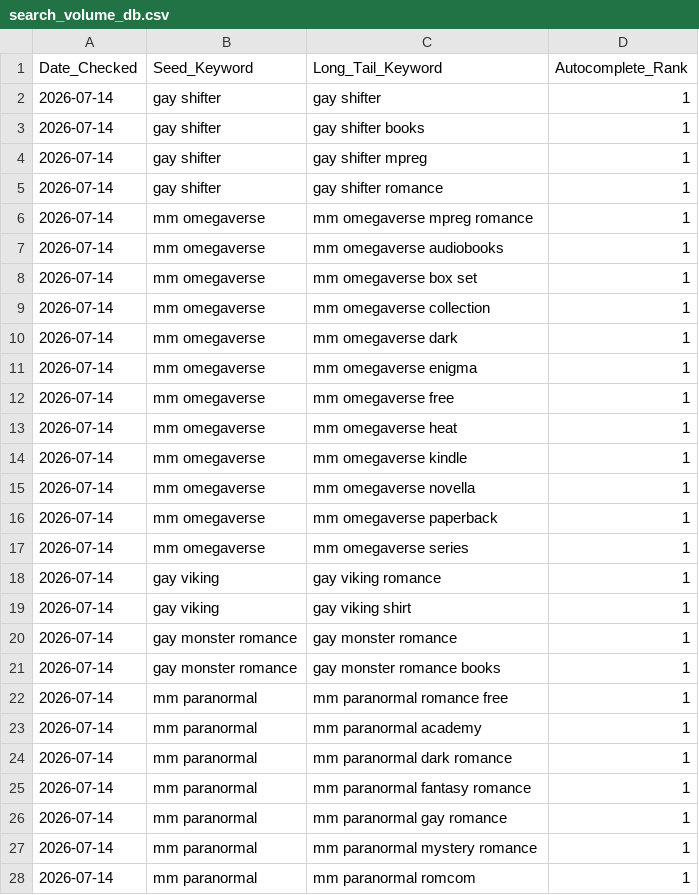
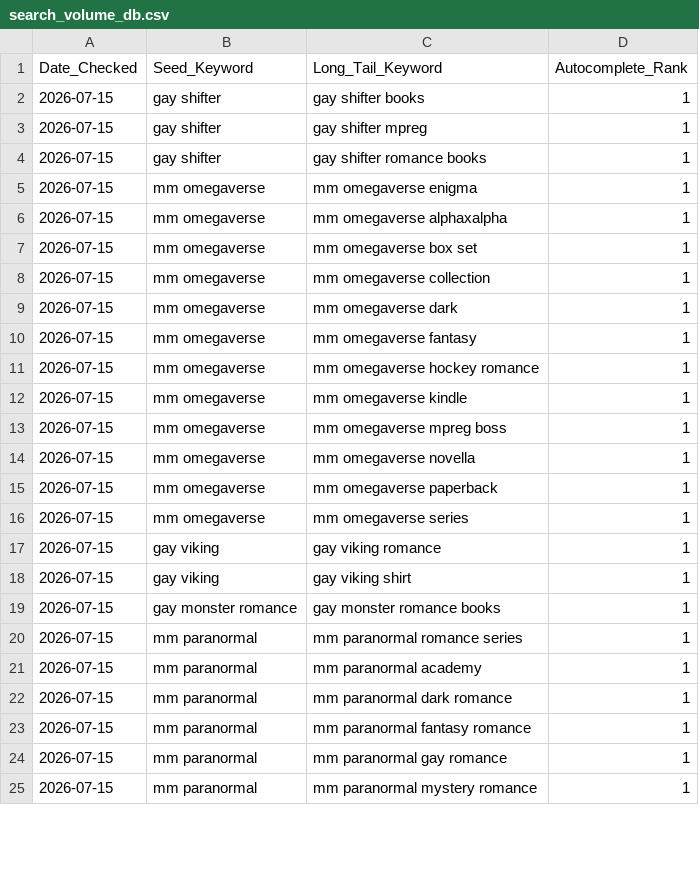
Before and after one commit to Detectiveyee/kdp-backend-data, a CSV file: search_volume_db.csv, drawn as a sheet; only a part is shown; the diff covers the shown part only.

Commit message:
Updated Keyword Search Volume: Wed Jul 15 02:08:55 UTC 2026

```diff
--- a/search_volume_db.csv
+++ b/search_volume_db.csv
@@ -1,28 +1,25 @@
 Date_Checked,Seed_Keyword,Long_Tail_Keyword,Autocomplete_Rank
-2026-07-14,gay shifter,gay shifter,1
-2026-07-14,gay shifter,gay shifter books,1
-2026-07-14,gay shifter,gay shifter mpreg,1
-2026-07-14,gay shifter,gay shifter romance,1
-2026-07-14,mm omegaverse,mm omegaverse mpreg romance,1
-2026-07-14,mm omegaverse,mm omegaverse audiobooks,1
-2026-07-14,mm omegaverse,mm omegaverse box set,1
-2026-07-14,mm omegaverse,mm omegaverse collection,1
-2026-07-14,mm omegaverse,mm omegaverse dark,1
-2026-07-14,mm omegaverse,mm omegaverse enigma,1
-2026-07-14,mm omegaverse,mm omegaverse free,1
-2026-07-14,mm omegaverse,mm omegaverse heat,1
-2026-07-14,mm omegaverse,mm omegaverse kindle,1
-2026-07-14,mm omegaverse,mm omegaverse novella,1
-2026-07-14,mm omegaverse,mm omegaverse paperback,1
-2026-07-14,mm omegaverse,mm omegaverse series,1
-2026-07-14,gay viking,gay viking romance,1
-2026-07-14,gay viking,gay viking shirt,1
-2026-07-14,gay monster romance,gay monster romance,1
-2026-07-14,gay monster romance,gay monster romance books,1
-2026-07-14,mm paranormal,mm paranormal romance free,1
-2026-07-14,mm paranormal,mm paranormal academy,1
-2026-07-14,mm paranormal,mm paranormal dark romance,1
-2026-07-14,mm paranormal,mm paranormal fantasy romance,1
-2026-07-14,mm paranormal,mm paranormal gay romance,1
-2026-07-14,mm paranormal,mm paranormal mystery romance,1
-2026-07-14,mm paranormal,mm paranormal romcom,1
+2026-07-15,gay shifter,gay shifter books,1
+2026-07-15,gay shifter,gay shifter mpreg,1
+2026-07-15,gay shifter,gay shifter romance books,1
+2026-07-15,mm omegaverse,mm omegaverse enigma,1
+2026-07-15,mm omegaverse,mm omegaverse alphaxalpha,1
+2026-07-15,mm omegaverse,mm omegaverse box set,1
+2026-07-15,mm omegaverse,mm omegaverse collection,1
+2026-07-15,mm omegaverse,mm omegaverse dark,1
+2026-07-15,mm omegaverse,mm omegaverse fantasy,1
+2026-07-15,mm omegaverse,mm omegaverse hockey romance,1
+2026-07-15,mm omegaverse,mm omegaverse kindle,1
+2026-07-15,mm omegaverse,mm omegaverse mpreg boss,1
+2026-07-15,mm omegaverse,mm omegaverse novella,1
+2026-07-15,mm omegaverse,mm omegaverse paperback,1
+2026-07-15,mm omegaverse,mm omegaverse series,1
+2026-07-15,gay viking,gay viking romance,1
+2026-07-15,gay viking,gay viking shirt,1
+2026-07-15,gay monster romance,gay monster romance books,1
+2026-07-15,mm paranormal,mm paranormal romance series,1
+2026-07-15,mm paranormal,mm paranormal academy,1
+2026-07-15,mm paranormal,mm paranormal dark romance,1
+2026-07-15,mm paranormal,mm paranormal fantasy romance,1
+2026-07-15,mm paranormal,mm paranormal gay romance,1
+2026-07-15,mm paranormal,mm paranormal mystery romance,1
```
Also changed, not shown: 1 edited cell elsewhere in this file.
